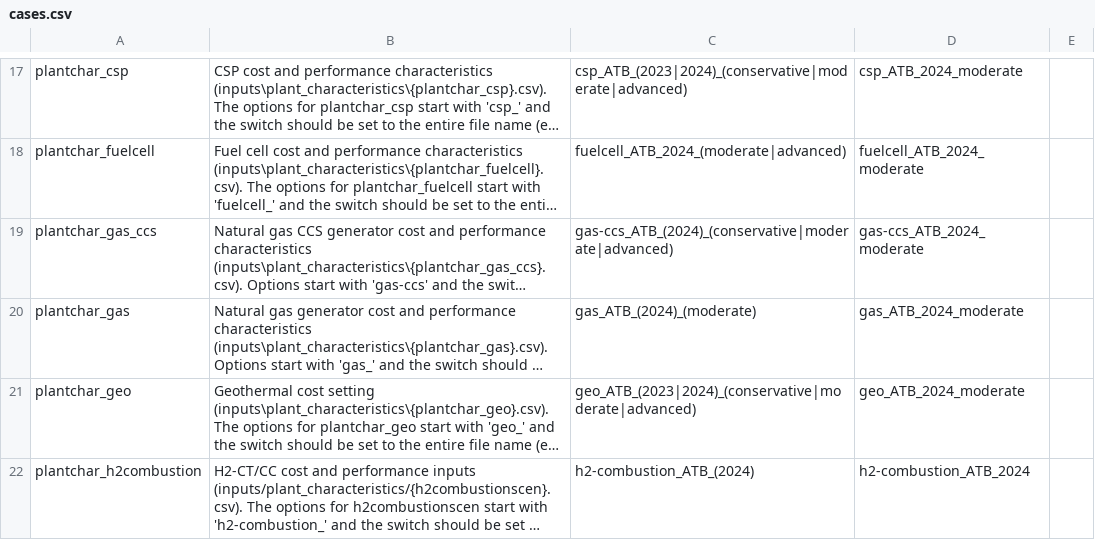
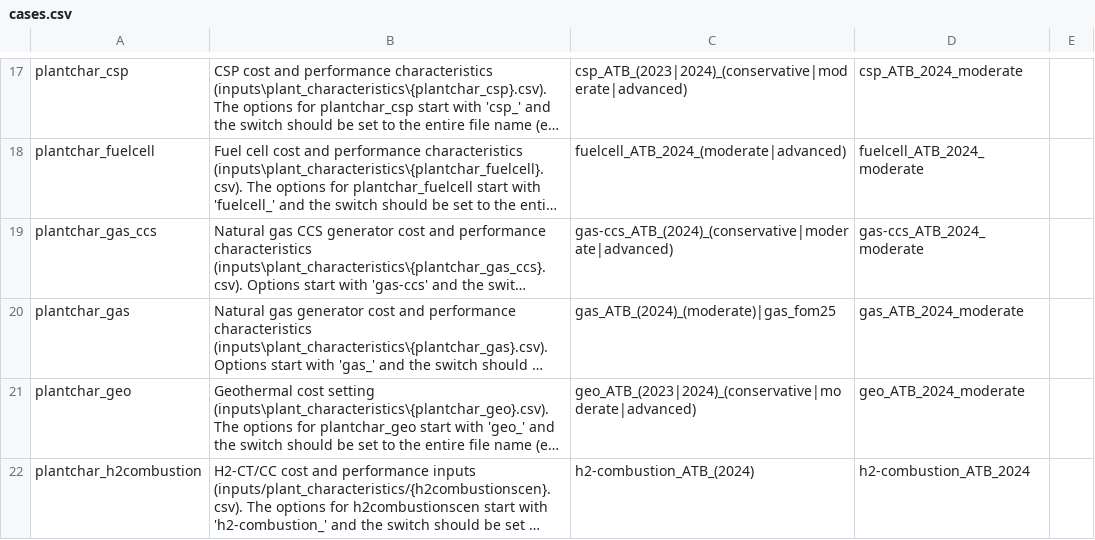
Before and after one commit to jdseng/ReEDS, a CSV file: cases.csv, drawn as a sheet; only a part is shown, gaps mark what is left out; long unchanged cells end in …; the diff names each change by its address in the sheet, - before the commit and + after, or states it on an @@ line.

```diff
--- a/cases.csv
+++ b/cases.csv
-C20: gas_ATB_(2024)_(moderate)
+C20: gas_ATB_(2024)_(moderate)|gas_fom25
```
Also changed, not shown: cases_seia.csv, 2 other files.
